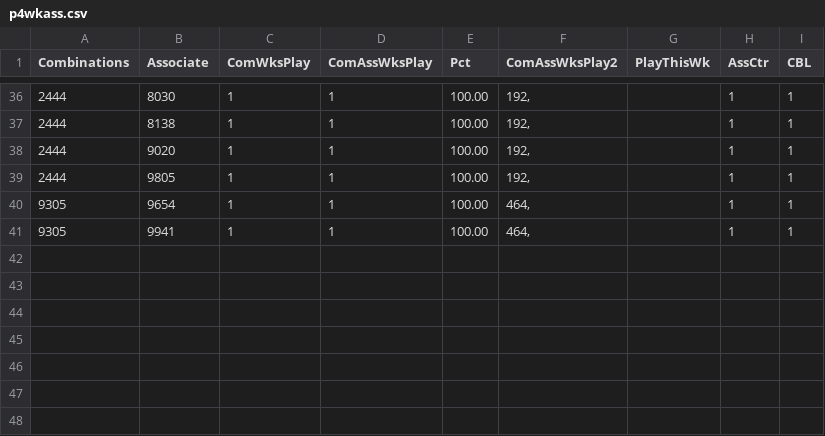
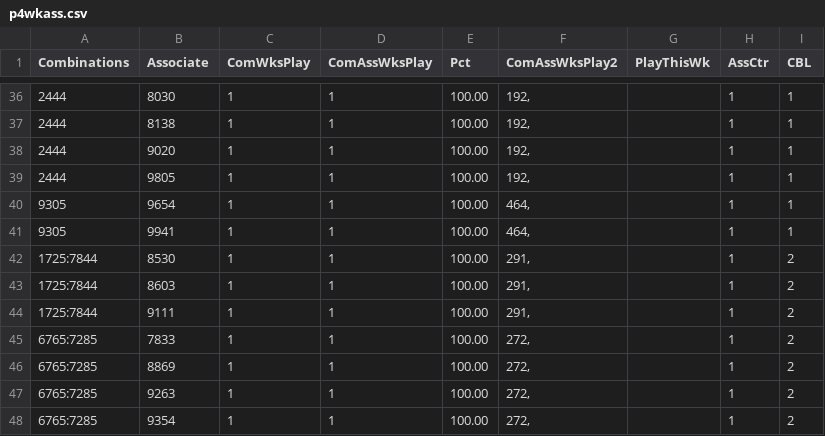
Before and after one commit to csnlcbtt/wix, a CSV file: csv/p4wkass.csv, drawn as a sheet; only a part is shown, gaps mark what is left out.

```diff
--- a/csv/p4wkass.csv
+++ b/csv/p4wkass.csv
@@ -41 +41,8 @@
 "9305","9941",1,1,100.00,"464,","",1,1
+"1725:7844","8530",1,1,100.00,"291,","",1,2
+"1725:7844","8603",1,1,100.00,"291,","",1,2
+"1725:7844","9111",1,1,100.00,"291,","",1,2
+"6765:7285","7833",1,1,100.00,"272,","",1,2
+"6765:7285","8869",1,1,100.00,"272,","",1,2
+"6765:7285","9263",1,1,100.00,"272,","",1,2
+"6765:7285","9354",1,1,100.00,"272,","",1,2
```
Also changed, not shown: csv/p2hznhist.csv, csv/p4hznhist.csv, 45 other files.
